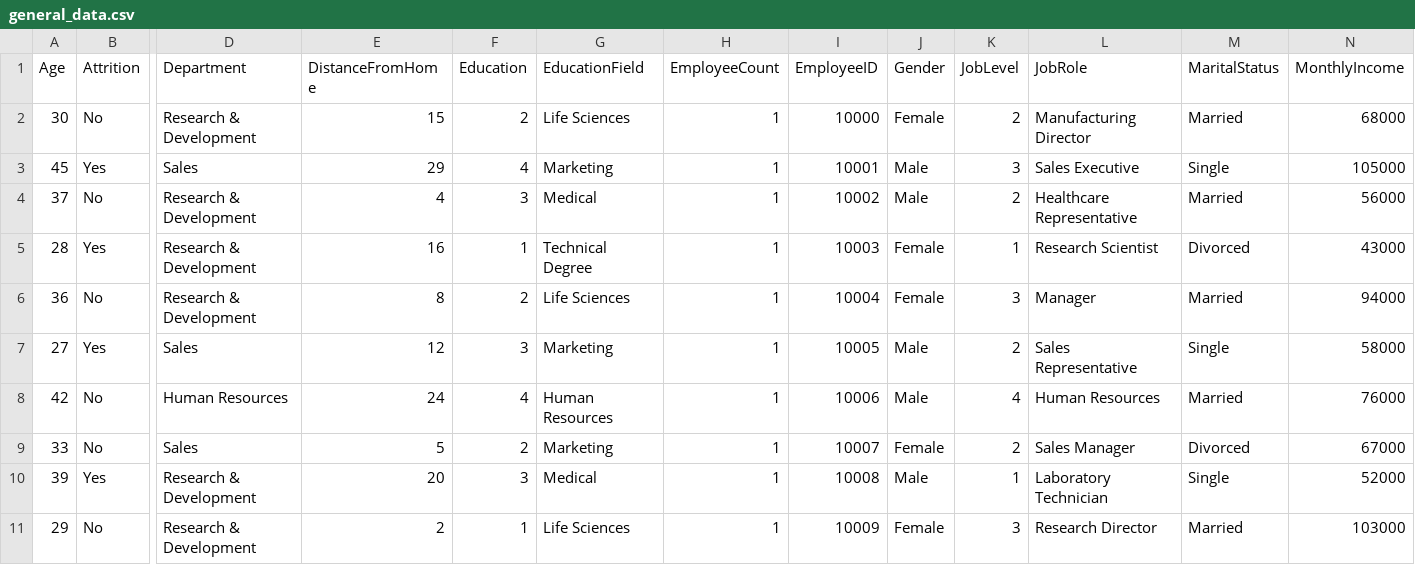
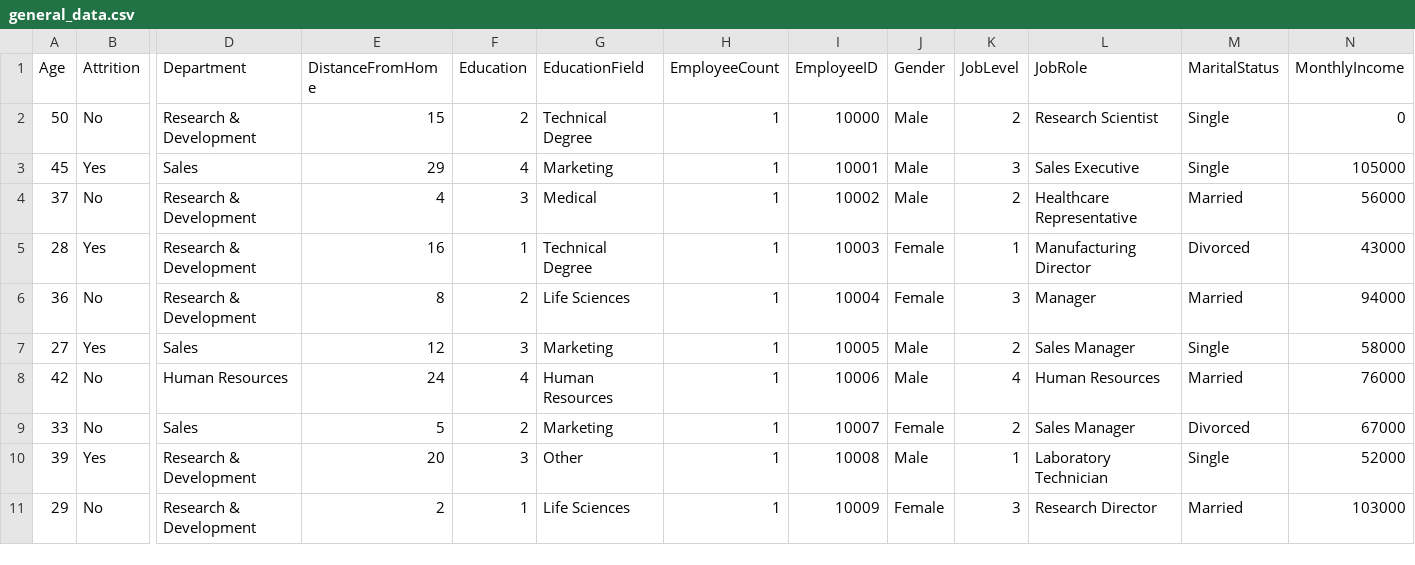
Before and after one commit to Aldresus/projetIA, a CSV file: test_data/general_data.csv, drawn as a sheet; only a part is shown, gaps mark what is left out; removed rows and columns are numbered as before the commit, all else as after; rows hold the shown columns only; the diff names each change by its address in the sheet, - before the commit and + after, or states it on an @@ line.

Commit message:
Update Python version and employee survey data

```diff
--- a/test_data/general_data.csv
+++ b/test_data/general_data.csv
-row 2: 30 | No | Research & Development | 15 | 2 | Life Sciences | 1 | 10000 | Female | 2 | Manufacturing Director | Married | 68000
+row 2: 50 | No | Research & Development | 15 | 2 | Technical Degree | 1 | 10000 | Male | 2 | Research Scientist | Single | 0
-L5 (JobRole): Research Scientist
+L5 (JobRole): Manufacturing Director
-L7 (JobRole): Sales Representative
+L7 (JobRole): Sales Manager
-G10 (EducationField): Medical
+G10 (EducationField): Other
```
Also changed, not shown: 5 other files.
